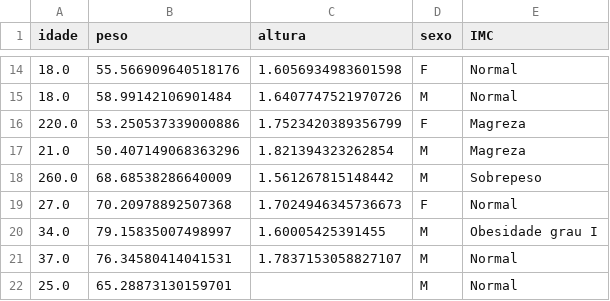
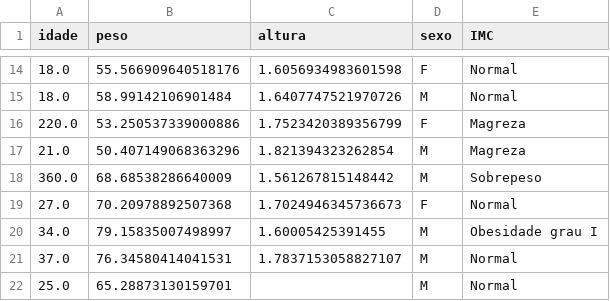
Before and after one commit to EldmanNunes/Datasets, a CSV file: Visualizacao/Dataset_Problema.csv, drawn as a sheet; only a part is shown, gaps mark what is left out.

Commit message:
Update Dataset_Problema.csv

```diff
--- a/Visualizacao/Dataset_Problema.csv
+++ b/Visualizacao/Dataset_Problema.csv
@@ -17,3 +17,3 @@ idade,peso,altura,sexo,IMC
 21.0,50.407149068363296,1.821394323262854,M,Magreza
-260.0,68.68538286640009,1.561267815148442,M,Sobrepeso
+360.0,68.68538286640009,1.561267815148442,M,Sobrepeso
 27.0,70.20978892507368,1.7024946345736673,F,Normal
```
